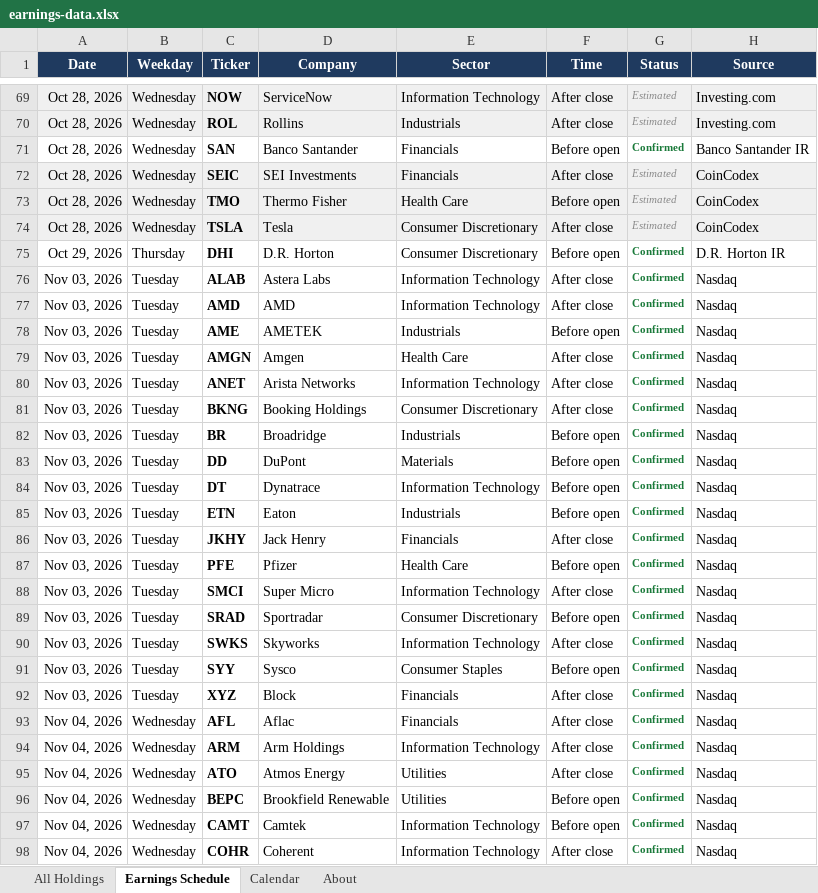
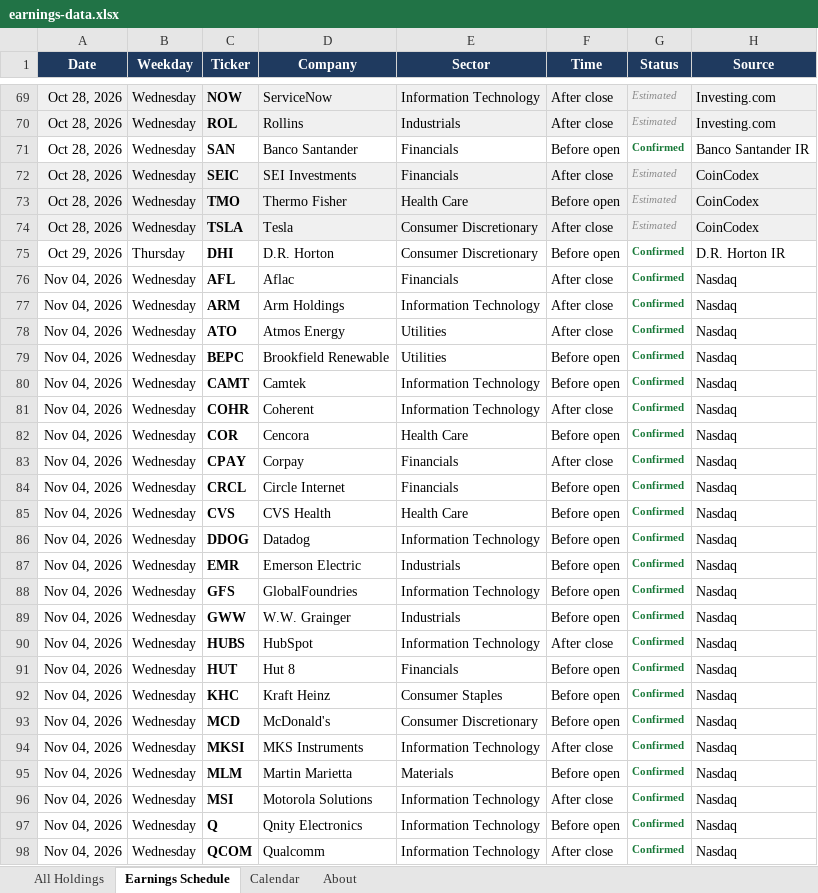
Before and after one commit to alexpkatz/earnings-calendar, an Excel workbook: earnings-data.xlsx, sheet Earnings Schedule, drawn as a sheet; only a part is shown, gaps mark what is left out; the shorter side is filled out with more unchanged rows; values as stored, in another font and other column widths than the file's, no borders; the diff names each change by its address in the sheet, - before the commit and + after, or states it on an @@ line.

```diff
--- a/earnings-data.xlsx (sheet Earnings Schedule)
+++ b/earnings-data.xlsx (sheet Earnings Schedule)
-row 76: Nov 03, 2026 | Tuesday | ALAB | Astera Labs | Information Technology | After close | Confirmed | Nasdaq
-row 77: Nov 03, 2026 | Tuesday | AMD | AMD | Information Technology | After close | Confirmed | Nasdaq
-row 78: Nov 03, 2026 | Tuesday | AME | AMETEK | Industrials | Before open | Confirmed | Nasdaq
-row 79: Nov 03, 2026 | Tuesday | AMGN | Amgen | Health Care | After close | Confirmed | Nasdaq
-row 80: Nov 03, 2026 | Tuesday | ANET | Arista Networks | Information Technology | After close | Confirmed | Nasdaq
-row 81: Nov 03, 2026 | Tuesday | BKNG | Booking Holdings | Consumer Discretionary | After close | Confirmed | Nasdaq
-row 82: Nov 03, 2026 | Tuesday | BR | Broadridge | Industrials | Before open | Confirmed | Nasdaq
-row 83: Nov 03, 2026 | Tuesday | DD | DuPont | Materials | Before open | Confirmed | Nasdaq
-row 84: Nov 03, 2026 | Tuesday | DT | Dynatrace | Information Technology | Before open | Confirmed | Nasdaq
-row 85: Nov 03, 2026 | Tuesday | ETN | Eaton | Industrials | Before open | Confirmed | Nasdaq
-row 86: Nov 03, 2026 | Tuesday | JKHY | Jack Henry | Financials | After close | Confirmed | Nasdaq
-row 87: Nov 03, 2026 | Tuesday | PFE | Pfizer | Health Care | Before open | Confirmed | Nasdaq
-row 88: Nov 03, 2026 | Tuesday | SMCI | Super Micro | Information Technology | After close | Confirmed | Nasdaq
-row 89: Nov 03, 2026 | Tuesday | SRAD | Sportradar | Consumer Discretionary | Before open | Confirmed | Nasdaq
-row 90: Nov 03, 2026 | Tuesday | SWKS | Skyworks | Information Technology | After close | Confirmed | Nasdaq
-row 91: Nov 03, 2026 | Tuesday | SYY | Sysco | Consumer Staples | Before open | Confirmed | Nasdaq
-row 92: Nov 03, 2026 | Tuesday | XYZ | Block | Financials | After close | Confirmed | Nasdaq
```
Also changed, not shown: sheet All Holdings, sheet About, sheet Calendar, 1 other file.
